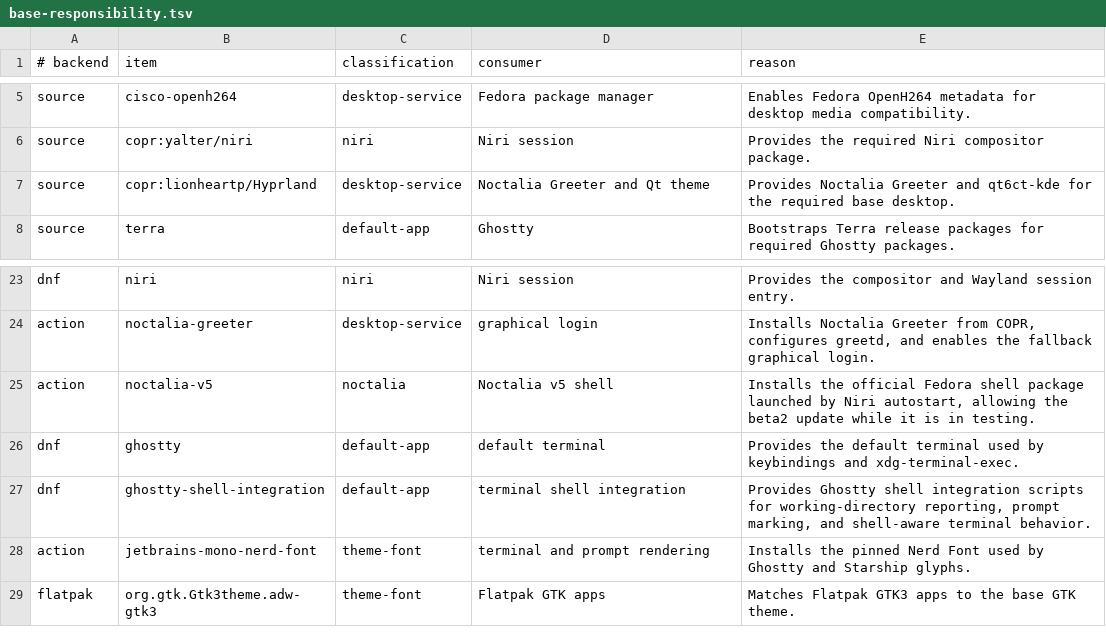
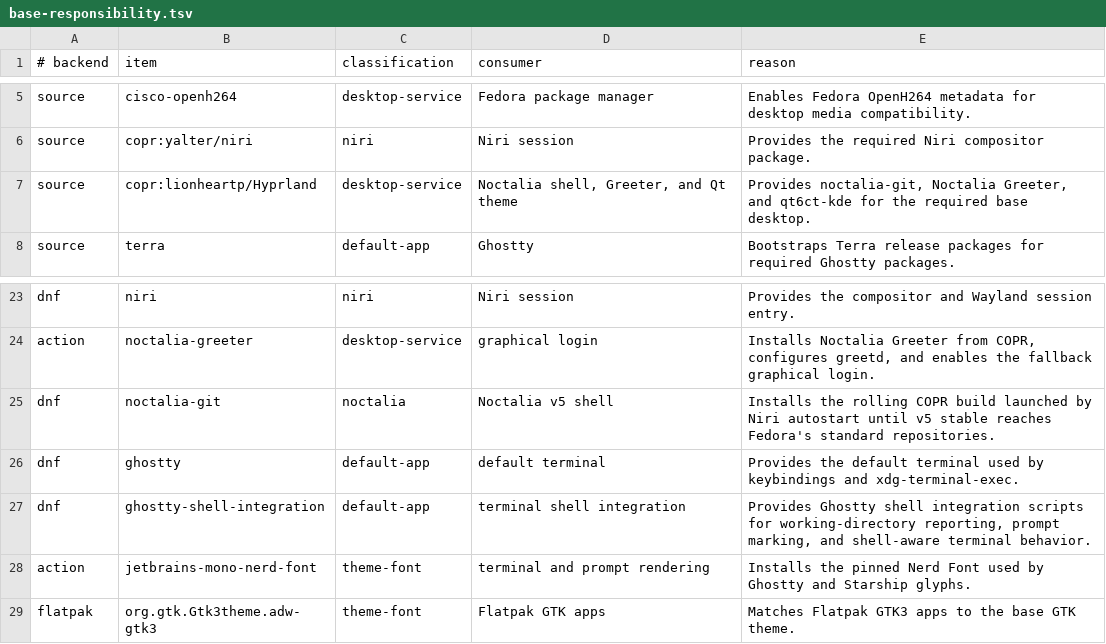
Before and after one commit to bgmulinari/zz-fedora, a TSV file: config/base-responsibility.tsv, drawn as a sheet; only a part is shown, gaps mark what is left out.

Commit message:
Use COPR Noctalia builds until v5 stable

```diff
--- a/config/base-responsibility.tsv
+++ b/config/base-responsibility.tsv
@@ -6,3 +6,3 @@ source	cisco-openh264	desktop-service	Fedora package manager	Enables Fedora Open
 source	copr:yalter/niri	niri	Niri session	Provides the required Niri compositor package.
-source	copr:lionheartp/Hyprland	desktop-service	Noctalia Greeter and Qt theme	Provides Noctalia Greeter and qt6ct-kde for the required base desktop.
+source	copr:lionheartp/Hyprland	desktop-service	Noctalia shell, Greeter, and Qt theme	Provides noctalia-git, Noctalia Greeter, and qt6ct-kde for the required base desktop.
 source	terra	default-app	Ghostty	Bootstraps Terra release packages for required Ghostty packages.
@@ -24,3 +24,3 @@ dnf	niri	niri	Niri session	Provides the compositor and Wayland session entry.
 action	noctalia-greeter	desktop-service	graphical login	Installs Noctalia Greeter from COPR, configures greetd, and enables the fallback graphical login.
-action	noctalia-v5	noctalia	Noctalia v5 shell	Installs the official Fedora shell package launched by Niri autostart, allowing the beta2 update while it is in testing.
+dnf	noctalia-git	noctalia	Noctalia v5 shell	Installs the rolling COPR build launched by Niri autostart until v5 stable reaches Fedora's standard repositories.
 dnf	ghostty	default-app	default terminal	Provides the default terminal used by keybindings and xdg-terminal-exec.
```
Also changed, not shown: 15 other files.
